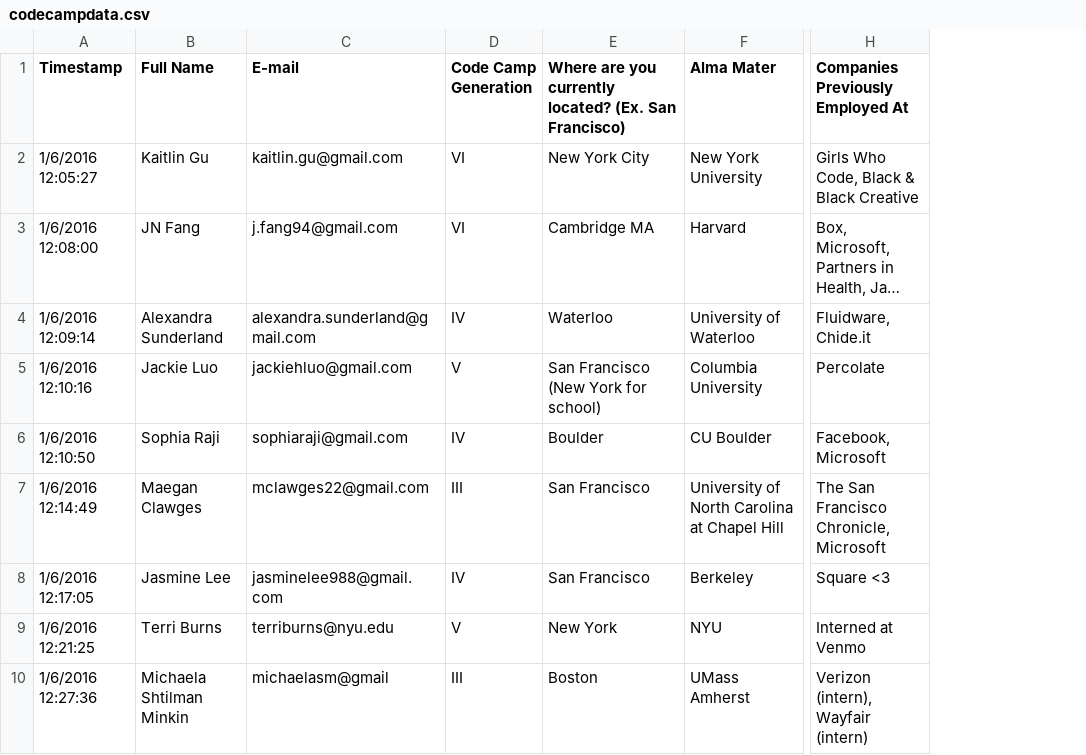
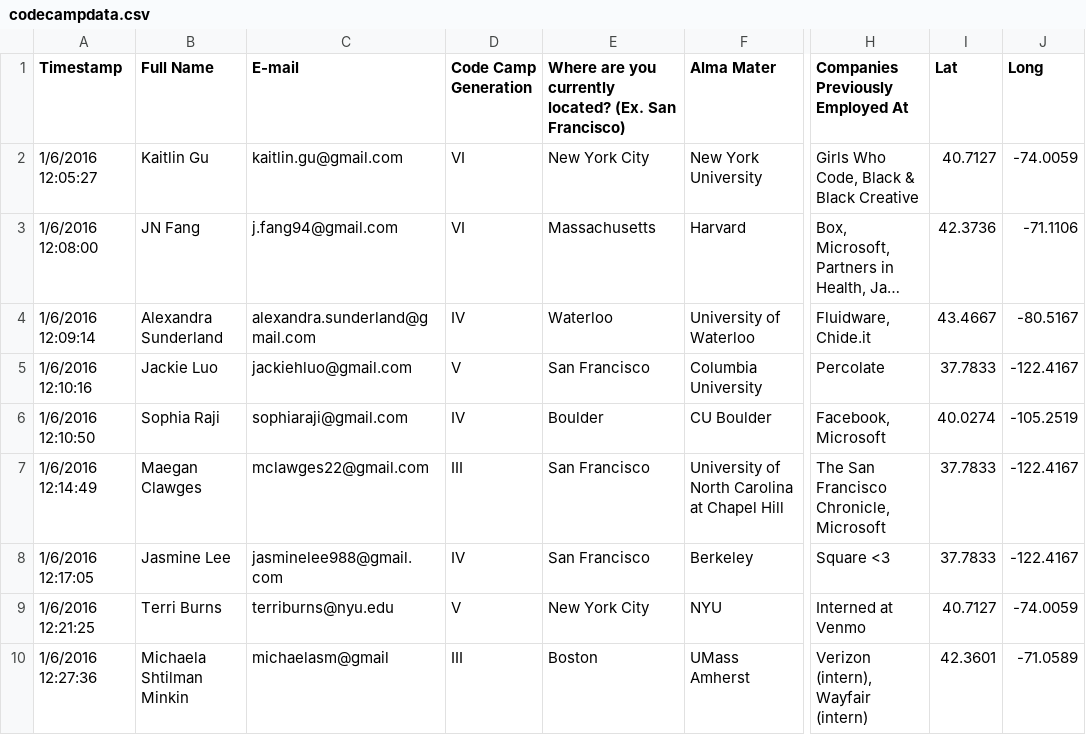
Before and after one commit to 0x56794E/codeCamperApp, a CSV file: db/data/codecampdata.csv, drawn as a sheet; only a part is shown, gaps mark what is left out; long unchanged cells end in …; the diff covers the shown part only; the diff names each change by its address in the sheet, - before the commit and + after, or states it on an @@ line.

```diff
--- a/db/data/codecampdata.csv
+++ b/db/data/codecampdata.csv
+column I (Lat), rows 2-10: 40.7127 | 42.3736 | 43.4667 | 37.7833 | 40.0274 | 37.7833 | 37.7833 | 40.7127 | 42.3601
+column J (Long), rows 2-10: -74.0059 | -71.1106 | -80.5167 | -122.4167 | -105.2519 | -122.4167 | -122.4167 | -74.0059 | -71.0589
-E3: Cambridge MA
+E3: Massachusetts
-E5: San Francisco (New York for school)
+E5: San Francisco
-E9: New York
+E9: New York City
```
Also changed, not shown: 8 edited cells elsewhere in this file, 5 other files.
